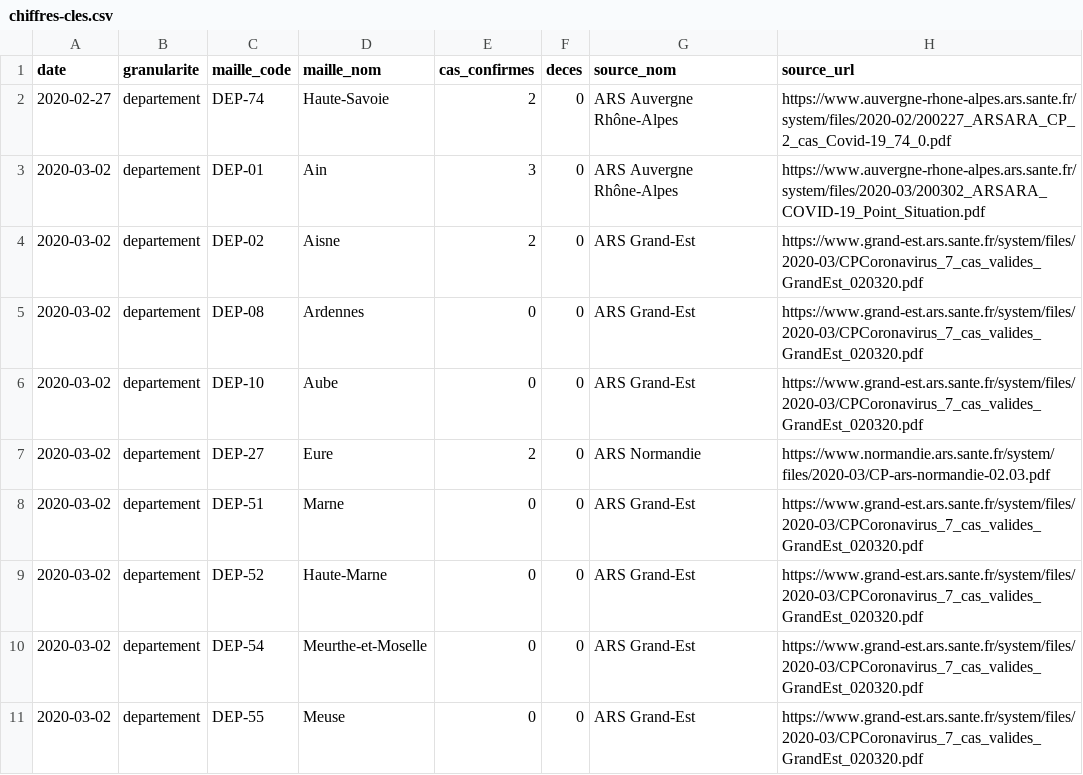
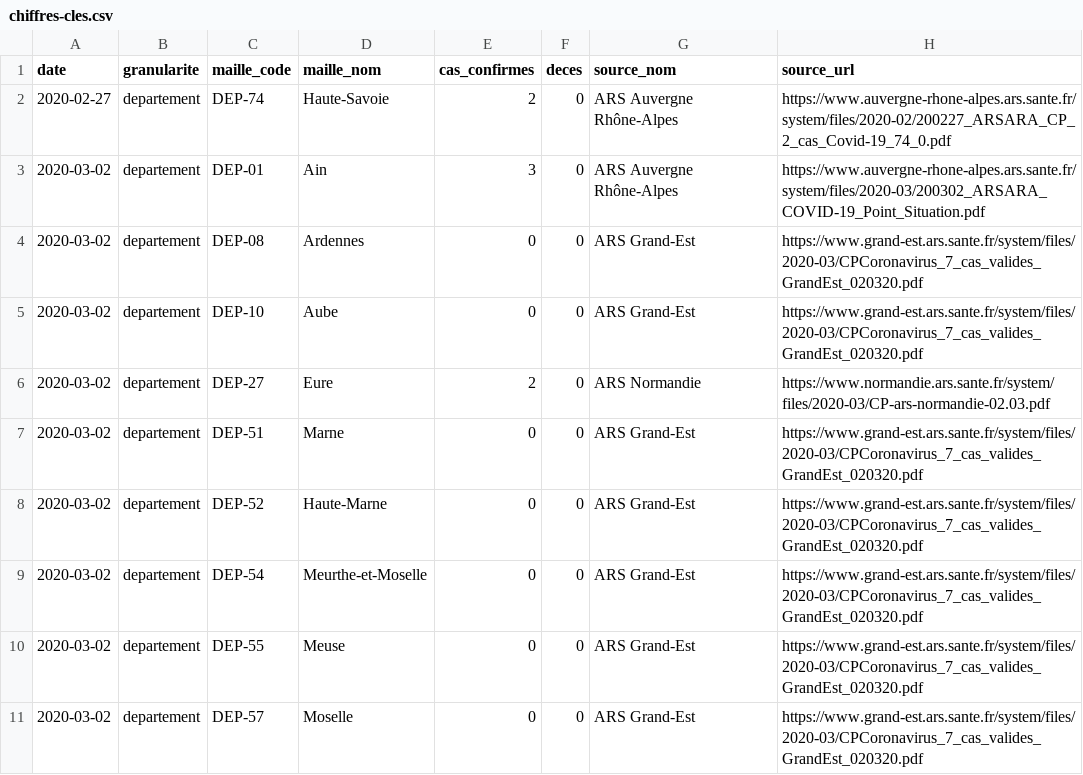
Before and after one commit to opencovid19-fr/data, a CSV file: dist/chiffres-cles.csv, drawn as a sheet; only a part is shown; the shorter side is filled out with more unchanged rows.

Commit message:
Suppression entrée Aisne résiduelle

```diff
--- a/dist/chiffres-cles.csv
+++ b/dist/chiffres-cles.csv
@@ -3,3 +3,2 @@ date,granularite,maille_code,maille_nom,cas_confirmes,deces,source_nom,source_ur
 2020-03-02,departement,DEP-01,Ain,3,0,ARS Auvergne Rhône-Alpes,https://www.auvergne-rhone-alpes.ars.sante.fr/system/files/2020-03/200302_ARSARA_COVID-19_Point_Situation.pdf
-2020-03-02,departement,DEP-02,Aisne,2,0,ARS Grand-Est,https://www.grand-est.ars.sante.fr/system/files/2020-03/CPCoronavirus_7_cas_valides_GrandEst_020320.pdf
 2020-03-02,departement,DEP-08,Ardennes,0,0,ARS Grand-Est,https://www.grand-est.ars.sante.fr/system/files/2020-03/CPCoronavirus_7_cas_valides_GrandEst_020320.pdf
```
Also changed, not shown: 2 other files.
